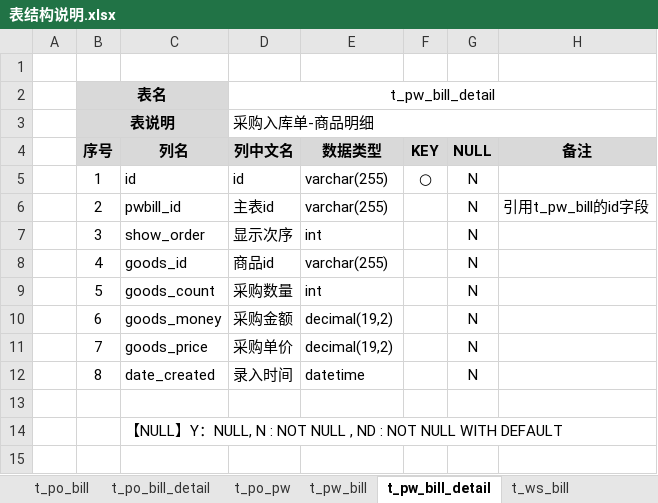
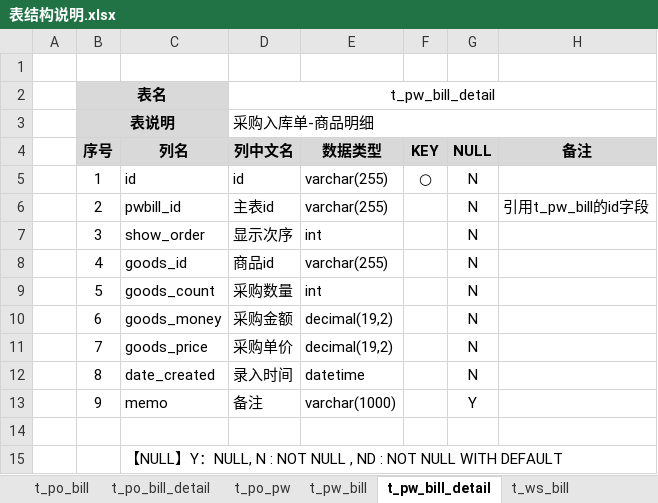
Before and after one commit to dongxf/PSI, an Excel workbook: doc/02 表结构/表结构说明.xlsx, sheet t_pw_bill_detail, drawn as a sheet; values as stored, in another font and other column widths than the file's, no borders; the diff names each change by its address in the sheet, - before the commit and + after, or states it on an @@ line.

```diff
--- a/doc/02 表结构/表结构说明.xlsx (sheet t_pw_bill_detail)
+++ b/doc/02 表结构/表结构说明.xlsx (sheet t_pw_bill_detail)
+row 13:  | 9 | memo | 备注 | varchar(1000) |  | Y
```
Also changed, not shown: 2 other files.
